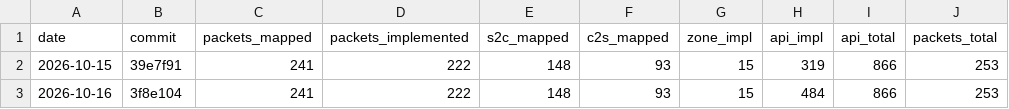
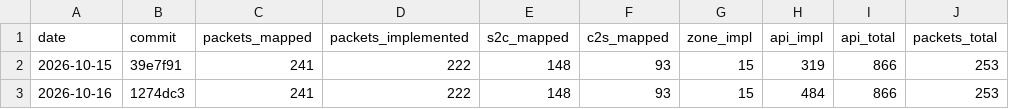
Before and after one commit to AlexPerrin/osrs-plugins-reverse, a CSV file: docs/progress-history.csv, drawn as a sheet.

```diff
--- a/docs/progress-history.csv
+++ b/docs/progress-history.csv
@@ -2,2 +2,2 @@ date,commit,packets_mapped,packets_implemented,s2c_mapped,c2s_mapped,zone_impl,a
 2026-10-15,39e7f91,241,222,148,93,15,319,866,253
-2026-10-16,3f8e104,241,222,148,93,15,484,866,253
+2026-10-16,1274dc3,241,222,148,93,15,484,866,253
```
Also changed, not shown: 2 other files.
